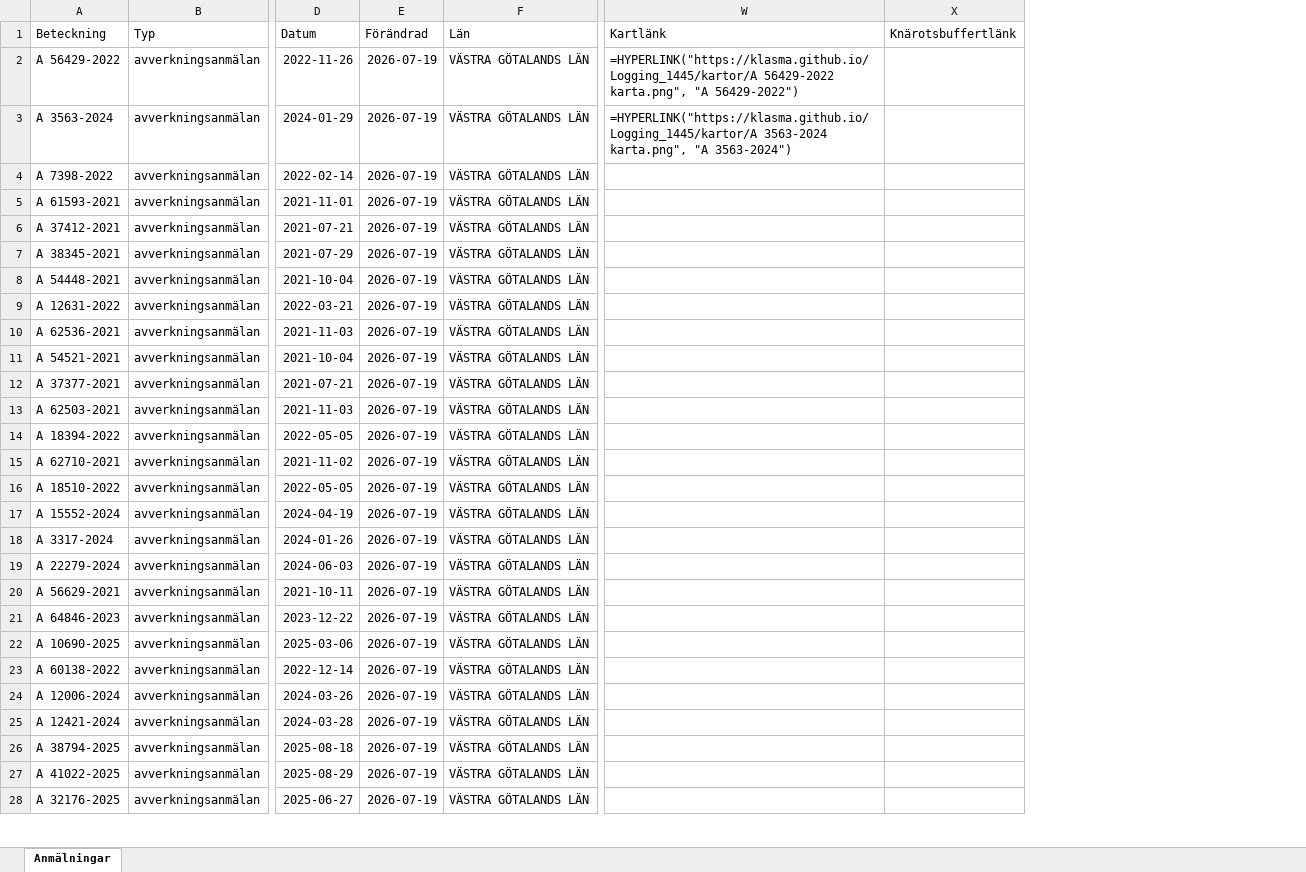
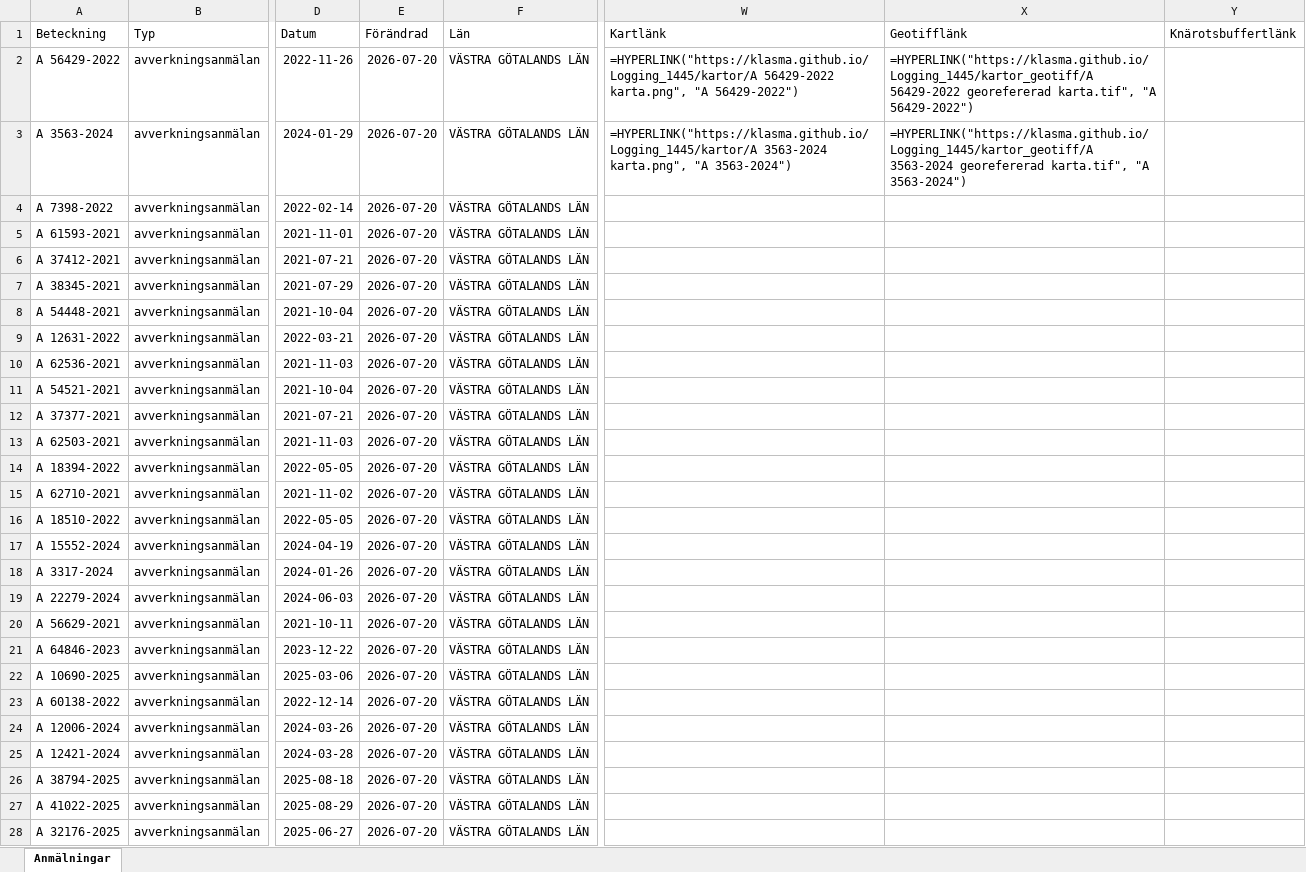
Before and after one commit to klasma/Logging_1445, an Excel workbook: Översikt ESSUNGA.xlsx, sheet Anmälningar, drawn as a sheet; only a part is shown, gaps mark what is left out; values as stored, in another font and other column widths than the file's, no borders; formulas without a stored value are shown as written; the diff covers the shown part only; the diff names each change by its address in the sheet, - before the commit and + after, or states it on an @@ line.

```diff
--- a/Översikt ESSUNGA.xlsx (sheet Anmälningar)
+++ b/Översikt ESSUNGA.xlsx (sheet Anmälningar)
+column X (Geotifflänk), rows 2-3: =HYPERLINK("https://klasma.github.io/Logging_1445/kartor_geotiff/A 56429-2022 georefererad karta.tif", "A 56429-2022") | =HYPERLINK("https://klasma.github.io/Logging_1445/kartor_geotiff/A 3563-2024 georefererad karta.tif", "A 3563-2024")
-E2:E28 (Förändrad): 2026-07-19
+E2:E28 (Förändrad): 2026-07-20
```
Also changed, not shown: 59 edited cells elsewhere in this sheet, artfynd/A 3563-2024 artfynd.xlsx, artfynd/A 56429-2022 artfynd.xlsx, 11 other files.
